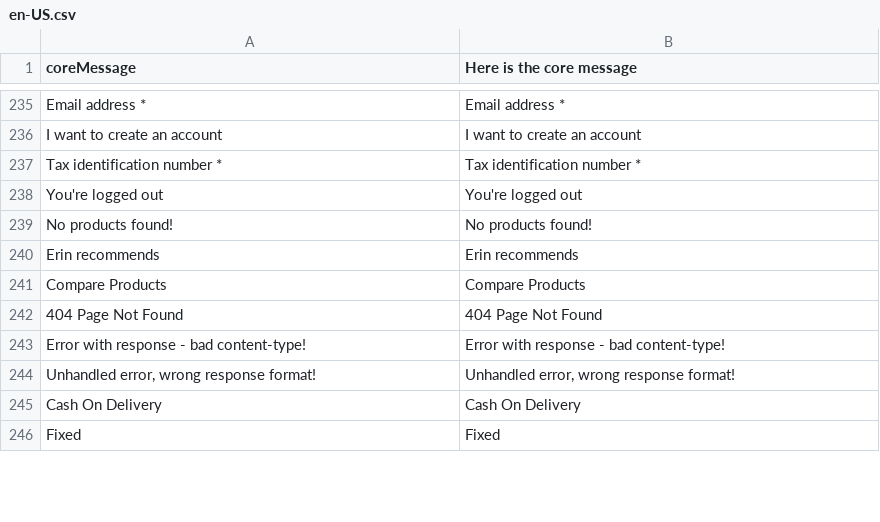
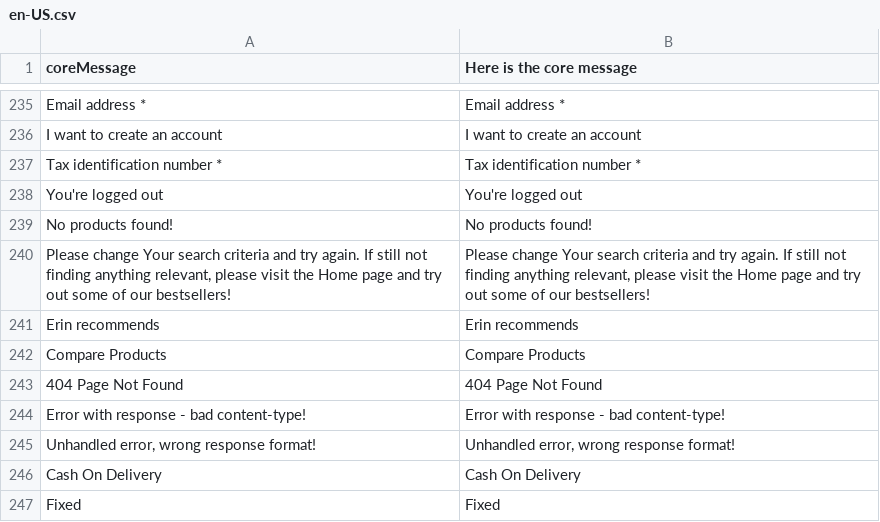
Before and after one commit to workgarrowood/vue-storefront, a CSV file: core/resource/i18n/en-US.csv, drawn as a sheet; only a part is shown, gaps mark what is left out.

```diff
--- a/core/resource/i18n/en-US.csv
+++ b/core/resource/i18n/en-US.csv
@@ -239,2 +239,3 @@
 "No products found!","No products found!"
+"Please change Your search criteria and try again. If still not finding anything relevant, please visit the Home page and try out some of our bestsellers!","Please change Your search criteria and try again. If still not finding anything relevant, please visit the Home page and try out some of our bestsellers!"
 "Erin recommends","Erin recommends"
```
Also changed, not shown: 2 other files.
